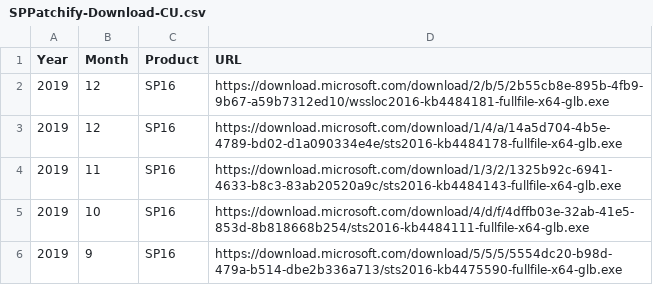
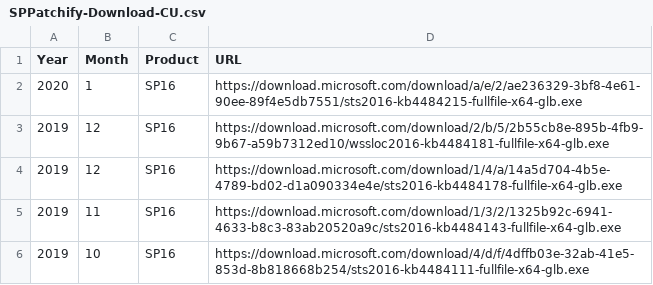
Before and after one commit to spjeff/sppatchify, a CSV file: SPPatchify-Download-CU.csv, drawn as a sheet; only a part is shown; the shorter side is filled out with more unchanged rows.

Commit message:
Update SPPatchify-Download-CU.csv
Added Jan 2020 SP16

```diff
--- a/SPPatchify-Download-CU.csv
+++ b/SPPatchify-Download-CU.csv
@@ -1,2 +1,3 @@
 Year,Month,Product,URL
+2020,1,SP16,https://download.microsoft.com/download/a/e/2/ae236329-3bf8-4e61-90ee-89f4e5db7551/sts2016-kb4484215-fullfile-x64-glb.exe
 2019,12,SP16,https://download.microsoft.com/download/2/b/5/2b55cb8e-895b-4fb9-9b67-a59b7312ed10/wssloc2016-kb4484181-fullfile-x64-glb.exe
```
